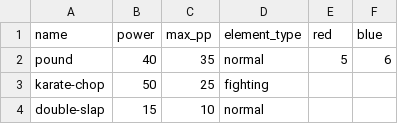
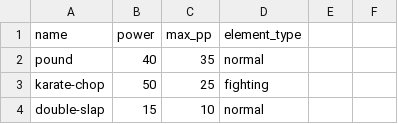
Before and after one commit to arsy209/battle-me, a CSV file: lib/seeds/list_skill.csv, drawn as a sheet; only a part is shown.

Commit message:
Update list_skill.csv

```diff
--- a/lib/seeds/list_skill.csv
+++ b/lib/seeds/list_skill.csv
@@ -1,3 +1,3 @@
-name,power,max_pp,element_type,red,blue
-pound,40,35,normal,5,6
+name,power,max_pp,element_type
+pound,40,35,normal
 karate-chop,50,25,fighting
```
